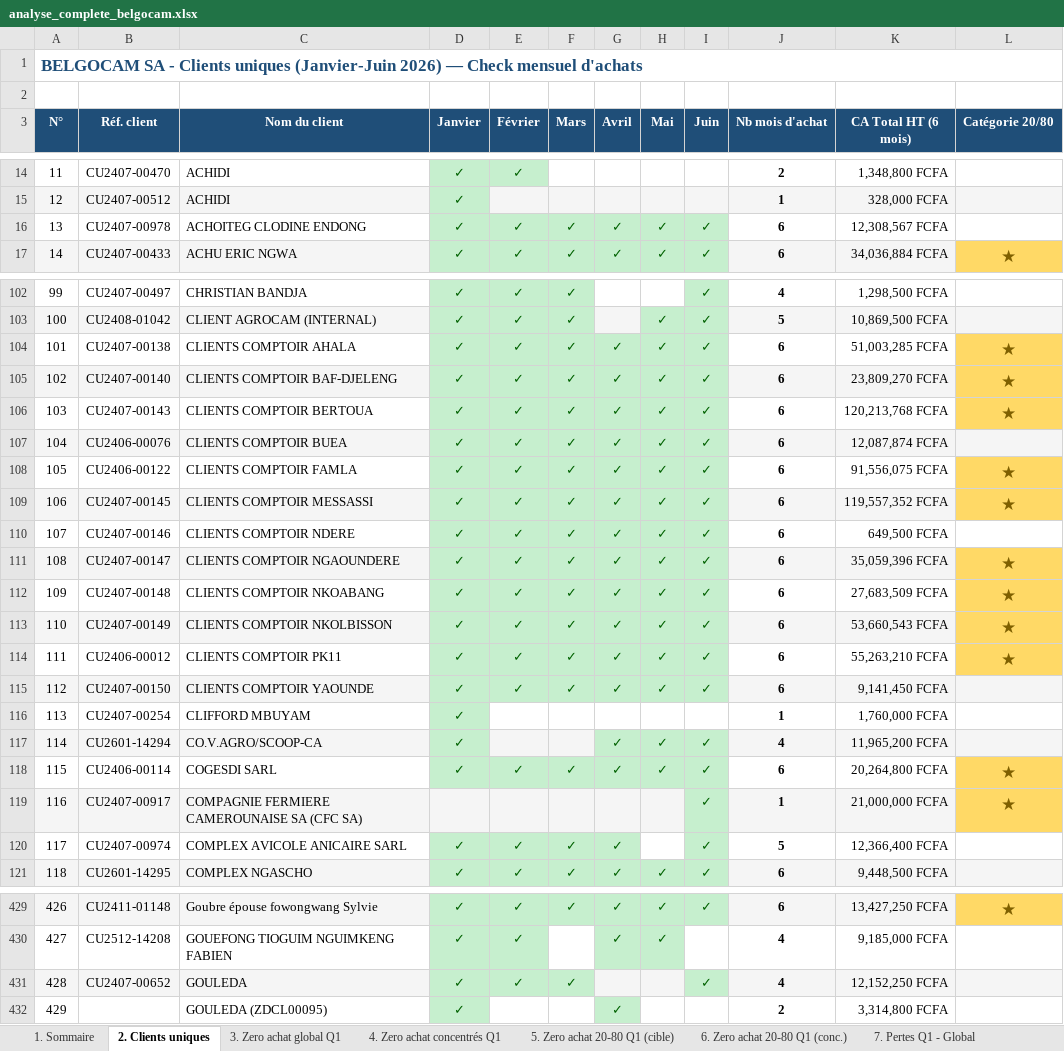
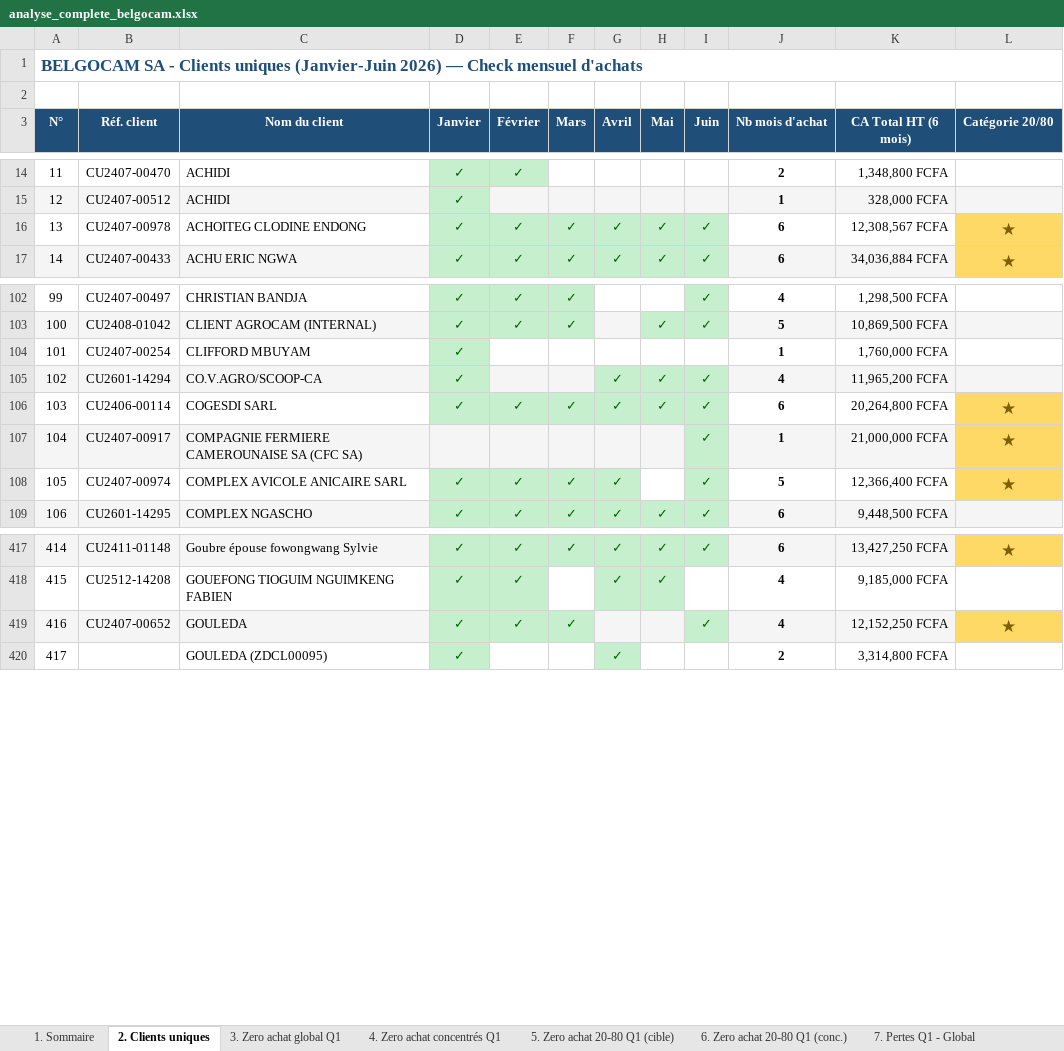
Before and after one commit to frwil/njs-sales-analysis, an Excel workbook: download/analyse_complete_belgocam.xlsx, sheet 2. Clients uniques, drawn as a sheet; only a part is shown, gaps mark what is left out; values as stored, in another font and other column widths than the file's, no borders; removed rows and columns are numbered as before the commit, all else as after; the diff covers the shown part only; the diff names each change by its address in the sheet, - before the commit and + after, or states it on an @@ line.

```diff
--- a/download/analyse_complete_belgocam.xlsx (sheet 2. Clients uniques)
+++ b/download/analyse_complete_belgocam.xlsx (sheet 2. Clients uniques)
-L16 (Catégorie 20/80): (empty)
+L16 (Catégorie 20/80): ★
-L16 fill: none
+L16 fill: #FFD966
-row 104: 101 | CU2407-00138 | CLIENTS COMPTOIR AHALA | ✓ | ✓ | ✓ | ✓ | ✓ | ✓ | 6 | 51,003,285 FCFA | ★
-row 105: 102 | CU2407-00140 | CLIENTS COMPTOIR BAF-DJELENG | ✓ | ✓ | ✓ | ✓ | ✓ | ✓ | 6 | 23,809,270 FCFA | ★
-row 106: 103 | CU2407-00143 | CLIENTS COMPTOIR BERTOUA | ✓ | ✓ | ✓ | ✓ | ✓ | ✓ | 6 | 120,213,768 FCFA | ★
-row 107: 104 | CU2406-00076 | CLIENTS COMPTOIR BUEA | ✓ | ✓ | ✓ | ✓ | ✓ | ✓ | 6 | 12,087,874 FCFA
-row 108: 105 | CU2406-00122 | CLIENTS COMPTOIR FAMLA | ✓ | ✓ | ✓ | ✓ | ✓ | ✓ | 6 | 91,556,075 FCFA | ★
-row 109: 106 | CU2407-00145 | CLIENTS COMPTOIR MESSASSI | ✓ | ✓ | ✓ | ✓ | ✓ | ✓ | 6 | 119,557,352 FCFA | ★
-row 110: 107 | CU2407-00146 | CLIENTS COMPTOIR NDERE | ✓ | ✓ | ✓ | ✓ | ✓ | ✓ | 6 | 649,500 FCFA
-row 111: 108 | CU2407-00147 | CLIENTS COMPTOIR NGAOUNDERE | ✓ | ✓ | ✓ | ✓ | ✓ | ✓ | 6 | 35,059,396 FCFA | ★
-row 112: 109 | CU2407-00148 | CLIENTS COMPTOIR NKOABANG | ✓ | ✓ | ✓ | ✓ | ✓ | ✓ | 6 | 27,683,509 FCFA | ★
-row 113: 110 | CU2407-00149 | CLIENTS COMPTOIR NKOLBISSON | ✓ | ✓ | ✓ | ✓ | ✓ | ✓ | 6 | 53,660,543 FCFA | ★
-row 114: 111 | CU2406-00012 | CLIENTS COMPTOIR PK11 | ✓ | ✓ | ✓ | ✓ | ✓ | ✓ | 6 | 55,263,210 FCFA | ★
-row 115: 112 | CU2407-00150 | CLIENTS COMPTOIR YAOUNDE | ✓ | ✓ | ✓ | ✓ | ✓ | ✓ | 6 | 9,141,450 FCFA
@@ column A (N°) renumbered from row 104 down @@
-L108 (Catégorie 20/80): (empty)
+L108 (Catégorie 20/80): ★
-L108 fill: none
+L108 fill: #FFD966
-L419 (Catégorie 20/80): (empty)
+L419 (Catégorie 20/80): ★
-L419 fill: #F5F5F5
+L419 fill: #FFD966
```
Also changed, not shown: 5 edited cells and cell formats elsewhere in this sheet, sheet 13. Evolution mensuelle (cible), sheet 14. Evolution mensuelle (conc.), sheet 12. Détail transition (conc.), sheet 11. Détail transition (cible), sheet 1. Sommaire, sheet 6. Zero achat 20-80 Q1 (conc.), 7 more sheets, other sheet tabs, hidden cells, charts or pictures, 5 other files.
